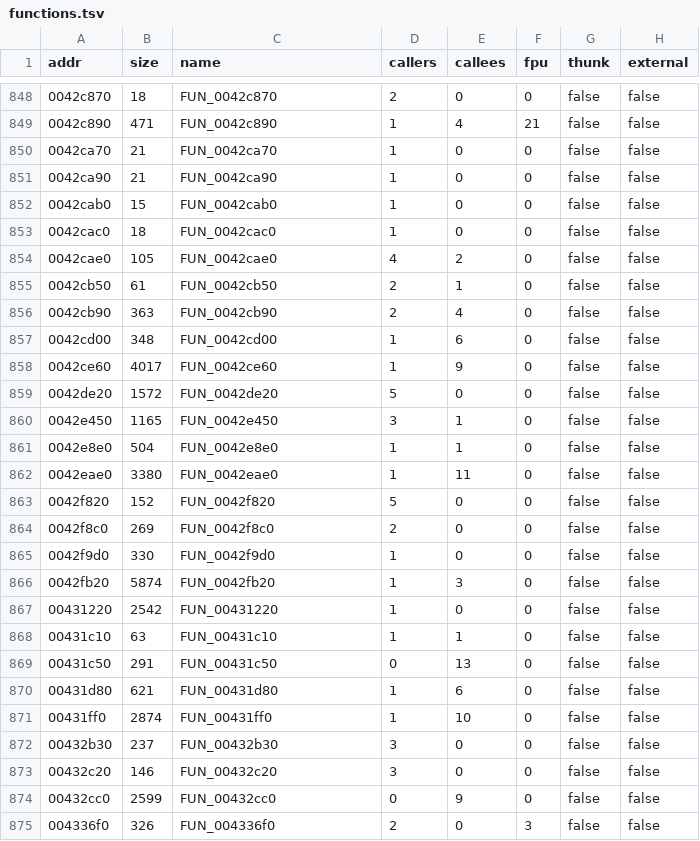
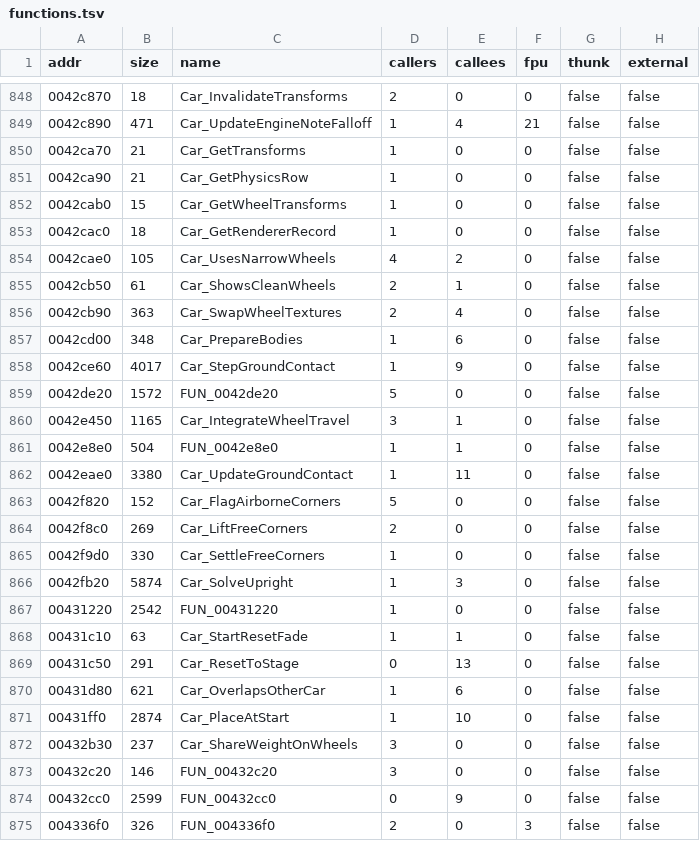
Before and after one commit to pablocpas/CMR2Decomp, a TSV file: scripts/functions.tsv, drawn as a sheet; only a part is shown, gaps mark what is left out; the diff covers the shown part only.

```diff
--- a/scripts/functions.tsv
+++ b/scripts/functions.tsv
@@ -848,26 +848,26 @@ addr	size	name	callers	callees	fpu	thunk	external
-0042c870	18	FUN_0042c870	2	0	0	false	false
-0042c890	471	FUN_0042c890	1	4	21	false	false
-0042ca70	21	FUN_0042ca70	1	0	0	false	false
-0042ca90	21	FUN_0042ca90	1	0	0	false	false
-0042cab0	15	FUN_0042cab0	1	0	0	false	false
-0042cac0	18	FUN_0042cac0	1	0	0	false	false
-0042cae0	105	FUN_0042cae0	4	2	0	false	false
-0042cb50	61	FUN_0042cb50	2	1	0	false	false
-0042cb90	363	FUN_0042cb90	2	4	0	false	false
-0042cd00	348	FUN_0042cd00	1	6	0	false	false
-0042ce60	4017	FUN_0042ce60	1	9	0	false	false
+0042c870	18	Car_InvalidateTransforms	2	0	0	false	false
+0042c890	471	Car_UpdateEngineNoteFalloff	1	4	21	false	false
+0042ca70	21	Car_GetTransforms	1	0	0	false	false
+0042ca90	21	Car_GetPhysicsRow	1	0	0	false	false
+0042cab0	15	Car_GetWheelTransforms	1	0	0	false	false
+0042cac0	18	Car_GetRendererRecord	1	0	0	false	false
+0042cae0	105	Car_UsesNarrowWheels	4	2	0	false	false
+0042cb50	61	Car_ShowsCleanWheels	2	1	0	false	false
+0042cb90	363	Car_SwapWheelTextures	2	4	0	false	false
+0042cd00	348	Car_PrepareBodies	1	6	0	false	false
+0042ce60	4017	Car_StepGroundContact	1	9	0	false	false
 0042de20	1572	FUN_0042de20	5	0	0	false	false
-0042e450	1165	FUN_0042e450	3	1	0	false	false
+0042e450	1165	Car_IntegrateWheelTravel	3	1	0	false	false
 0042e8e0	504	FUN_0042e8e0	1	1	0	false	false
-0042eae0	3380	FUN_0042eae0	1	11	0	false	false
-0042f820	152	FUN_0042f820	5	0	0	false	false
-0042f8c0	269	FUN_0042f8c0	2	0	0	false	false
-0042f9d0	330	FUN_0042f9d0	1	0	0	false	false
-0042fb20	5874	FUN_0042fb20	1	3	0	false	false
+0042eae0	3380	Car_UpdateGroundContact	1	11	0	false	false
+0042f820	152	Car_FlagAirborneCorners	5	0	0	false	false
+0042f8c0	269	Car_LiftFreeCorners	2	0	0	false	false
+0042f9d0	330	Car_SettleFreeCorners	1	0	0	false	false
+0042fb20	5874	Car_SolveUpright	1	3	0	false	false
 00431220	2542	FUN_00431220	1	0	0	false	false
-00431c10	63	FUN_00431c10	1	1	0	false	false
-00431c50	291	FUN_00431c50	0	13	0	false	false
-00431d80	621	FUN_00431d80	1	6	0	false	false
-00431ff0	2874	FUN_00431ff0	1	10	0	false	false
-00432b30	237	FUN_00432b30	3	0	0	false	false
+00431c10	63	Car_StartResetFade	1	1	0	false	false
+00431c50	291	Car_ResetToStage	0	13	0	false	false
+00431d80	621	Car_OverlapsOtherCar	1	6	0	false	false
+00431ff0	2874	Car_PlaceAtStart	1	10	0	false	false
+00432b30	237	Car_ShareWeightOnWheels	3	0	0	false	false
 00432c20	146	FUN_00432c20	3	0	0	false	false
```
Also changed, not shown: 69 edited cells elsewhere in this file, 10 other files.
